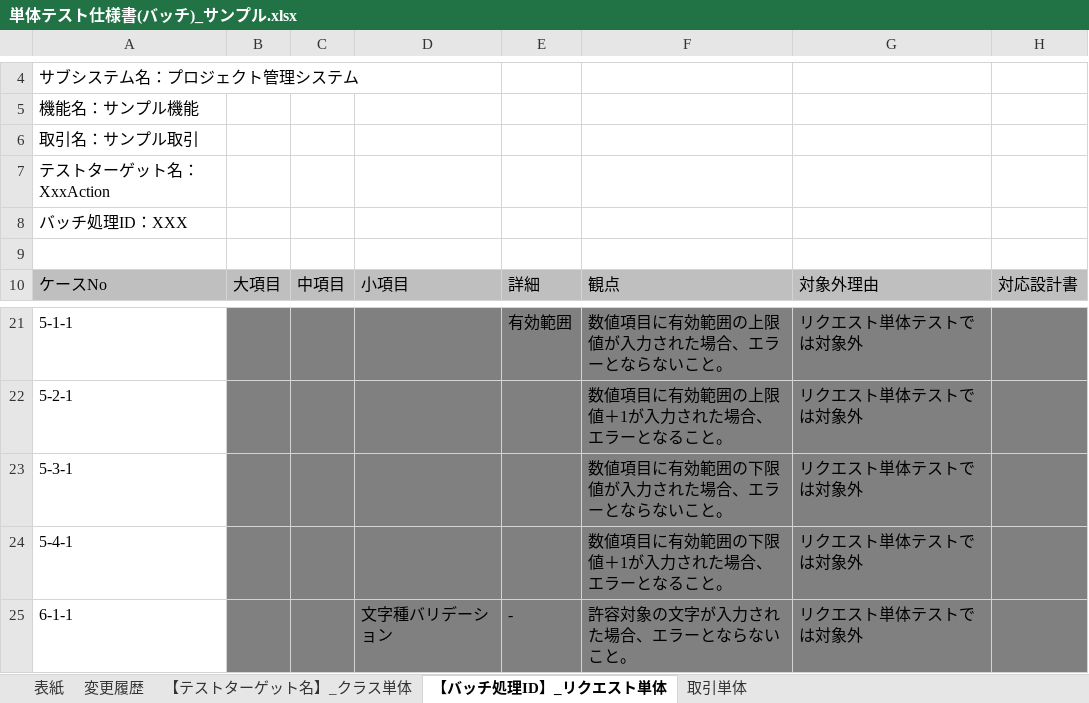
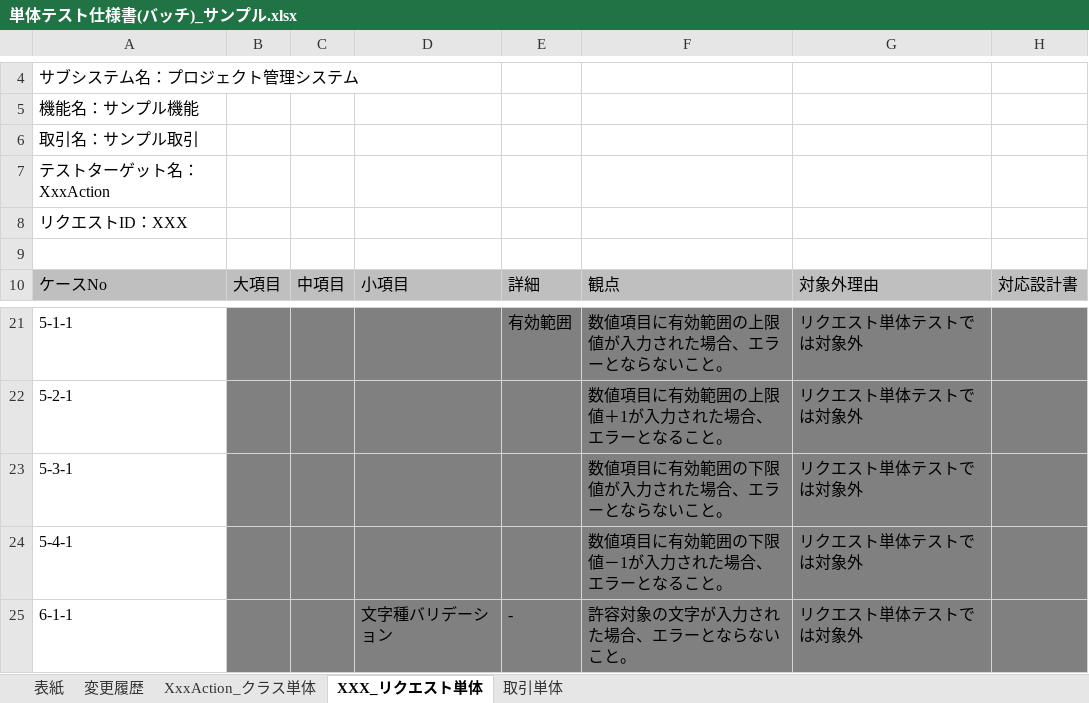
Before and after one commit to nablarch-development-standards/nablarch-development-standards, an Excel workbook: 030_設計ドキュメント/020_サンプル/110_テスト仕様書/単体テスト仕様書(バッチ)_サンプル.xlsx, sheet XXX_リクエスト単体, drawn as a sheet; only a part is shown, gaps mark what is left out; values as stored, in another font and other column widths than the file's, no borders; charts and pictures not drawn; the diff names each change by its address in the sheet, - before the commit and + after, or states it on an @@ line.

```diff
--- a/030_設計ドキュメント/020_サンプル/110_テスト仕様書/単体テスト仕様書(バッチ)_サンプル.xlsx (sheet XXX_リクエスト単体)
+++ b/030_設計ドキュメント/020_サンプル/110_テスト仕様書/単体テスト仕様書(バッチ)_サンプル.xlsx (sheet XXX_リクエスト単体)
-sheet tab: 【テストターゲット名】_クラス単体
+sheet tab: XxxAction_クラス単体
-sheet tab: 【バッチ処理ID】_リクエスト単体
+sheet tab: XXX_リクエスト単体
-A8: バッチ処理ID：XXX
+A8: リクエストID：XXX
-F24: 数値項目に有効範囲の下限値＋1が入力された場合、エラーとなること。
+F24: 数値項目に有効範囲の下限値－1が入力された場合、エラーとなること。
```
Also changed, not shown: formulas that keep their value, charts or pictures, 030_設計ドキュメント/010_フォーマット/110_テスト仕様書/単体テスト仕様書(Webサービス)_(取引ID)_(取引名).xlsx, 030_設計ドキュメント/010_フォーマット/110_テスト仕様書/単体テスト仕様書(バッチ)_(取引ID)_(取引名).xlsx, 7 other files.
